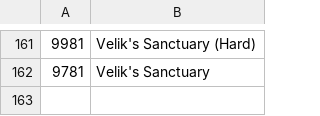
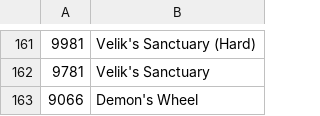
Before and after one commit to foglio1024/tera-custom-cooldowns, a TSV file: TCC.Core/resources/data/dungeons.tsv, drawn as a sheet; only a part is shown, gaps mark what is left out.

```diff
--- a/TCC.Core/resources/data/dungeons.tsv
+++ b/TCC.Core/resources/data/dungeons.tsv
@@ -162 +162,2 @@
 9781	Velik's Sanctuary
+9066	Demon's Wheel
```
Also changed, not shown: TCC.Core/resources/data/account-benefit.tsv, TCC.Core/resources/data/achievements.tsv, 23 other files.
